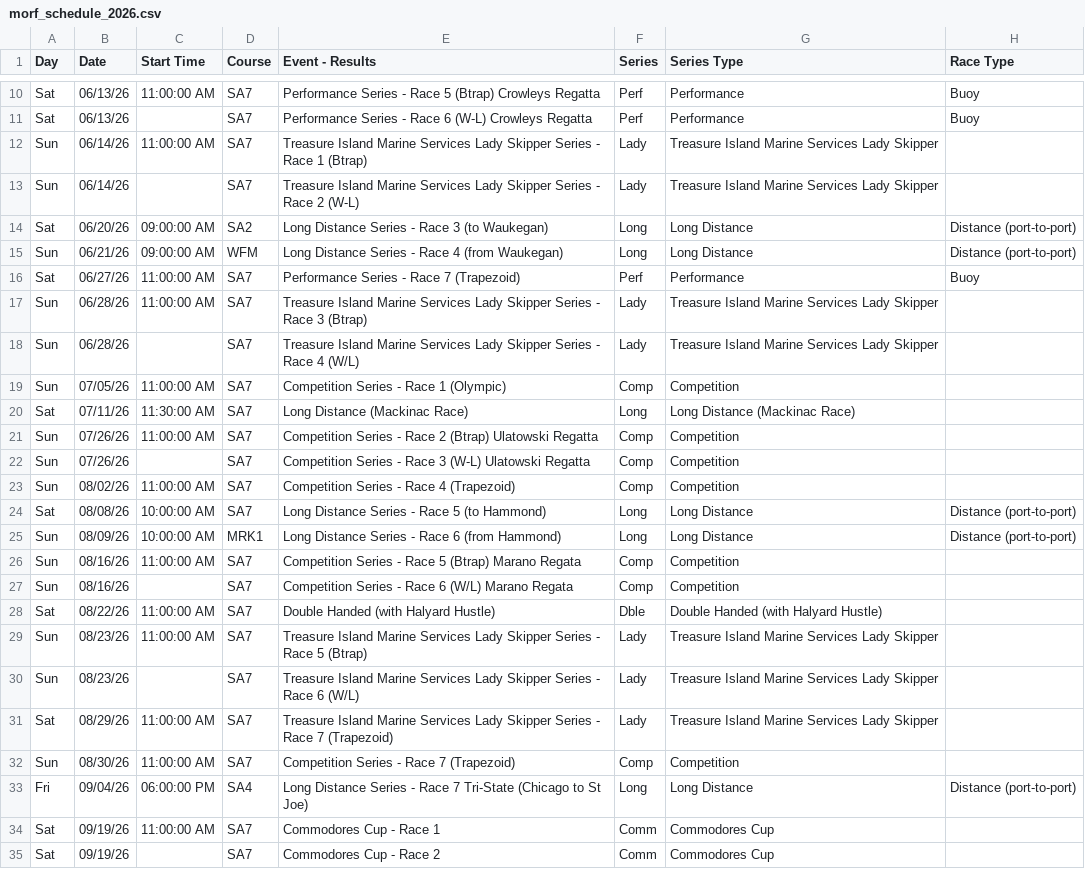
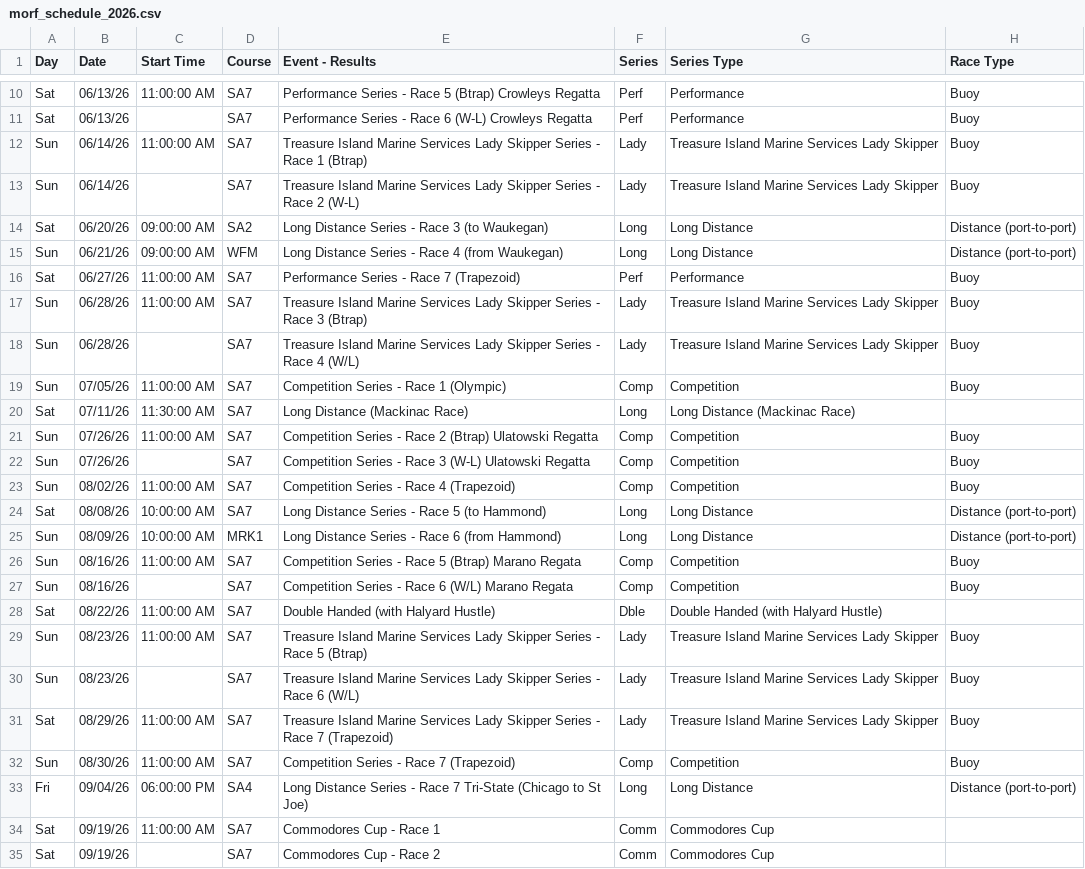
Before and after one commit to DrakeData/morf_to_railmeets, a CSV file: morf_schedule/morf_schedule_2026.csv, drawn as a sheet; only a part is shown, gaps mark what is left out.

```diff
--- a/morf_schedule/morf_schedule_2026.csv
+++ b/morf_schedule/morf_schedule_2026.csv
@@ -11,4 +11,4 @@ Sat,06/13/26,11:00:00 AM,SA7,Performance Series - Race 5 (Btrap) Crowleys Regatt
 Sat,06/13/26,,SA7,Performance Series - Race 6 (W-L)  Crowleys Regatta,Perf,Performance,Buoy
-Sun,06/14/26,11:00:00 AM,SA7,Treasure Island Marine Services Lady Skipper Series - Race 1 (Btrap),Lady,Treasure Island Marine Services Lady Skipper,
-Sun,06/14/26,,SA7,Treasure Island Marine Services Lady Skipper Series - Race 2 (W-L),Lady,Treasure Island Marine Services Lady Skipper,
+Sun,06/14/26,11:00:00 AM,SA7,Treasure Island Marine Services Lady Skipper Series - Race 1 (Btrap),Lady,Treasure Island Marine Services Lady Skipper,Buoy
+Sun,06/14/26,,SA7,Treasure Island Marine Services Lady Skipper Series - Race 2 (W-L),Lady,Treasure Island Marine Services Lady Skipper,Buoy
 Sat,06/20/26,09:00:00 AM,SA2,Long Distance Series - Race 3 (to Waukegan),Long,Long Distance,Distance (port-to-port)
@@ -16,18 +16,18 @@ Sun,06/21/26,09:00:00 AM,WFM,Long Distance Series - Race 4 (from Waukegan),Long,
 Sat,06/27/26,11:00:00 AM,SA7,Performance Series - Race 7 (Trapezoid),Perf,Performance,Buoy
-Sun,06/28/26,11:00:00 AM,SA7,Treasure Island Marine Services Lady Skipper Series - Race 3 (Btrap),Lady,Treasure Island Marine Services Lady Skipper,
-Sun,06/28/26,,SA7,Treasure Island Marine Services Lady Skipper Series - Race 4 (W/L),Lady,Treasure Island Marine Services Lady Skipper,
-Sun,07/05/26,11:00:00 AM,SA7,Competition Series - Race 1 (Olympic),Comp,Competition,
+Sun,06/28/26,11:00:00 AM,SA7,Treasure Island Marine Services Lady Skipper Series - Race 3 (Btrap),Lady,Treasure Island Marine Services Lady Skipper,Buoy
+Sun,06/28/26,,SA7,Treasure Island Marine Services Lady Skipper Series - Race 4 (W/L),Lady,Treasure Island Marine Services Lady Skipper,Buoy
+Sun,07/05/26,11:00:00 AM,SA7,Competition Series - Race 1 (Olympic),Comp,Competition,Buoy
 Sat,07/11/26,11:30:00 AM,SA7,Long Distance (Mackinac Race),Long,Long Distance (Mackinac Race),
-Sun,07/26/26,11:00:00 AM,SA7,Competition Series - Race 2 (Btrap)  Ulatowski Regatta,Comp,Competition,
-Sun,07/26/26,,SA7,Competition Series - Race 3 (W-L)  Ulatowski Regatta,Comp,Competition,
-Sun,08/02/26,11:00:00 AM,SA7,Competition Series - Race 4 (Trapezoid),Comp,Competition,
+Sun,07/26/26,11:00:00 AM,SA7,Competition Series - Race 2 (Btrap)  Ulatowski Regatta,Comp,Competition,Buoy
+Sun,07/26/26,,SA7,Competition Series - Race 3 (W-L)  Ulatowski Regatta,Comp,Competition,Buoy
+Sun,08/02/26,11:00:00 AM,SA7,Competition Series - Race 4 (Trapezoid),Comp,Competition,Buoy
 Sat,08/08/26,10:00:00 AM,SA7,Long Distance Series - Race 5 (to Hammond),Long,Long Distance,Distance (port-to-port)
 Sun,08/09/26,10:00:00 AM,MRK1,Long Distance Series - Race 6 (from Hammond),Long,Long Distance,Distance (port-to-port)
-Sun,08/16/26,11:00:00 AM,SA7,Competition Series - Race 5 (Btrap) Marano Regata,Comp,Competition,
-Sun,08/16/26,,SA7,Competition Series - Race 6 (W/L) Marano Regata,Comp,Competition,
+Sun,08/16/26,11:00:00 AM,SA7,Competition Series - Race 5 (Btrap) Marano Regata,Comp,Competition,Buoy
+Sun,08/16/26,,SA7,Competition Series - Race 6 (W/L) Marano Regata,Comp,Competition,Buoy
 Sat,08/22/26,11:00:00 AM,SA7,Double Handed (with Halyard Hustle),Dble,Double Handed (with Halyard Hustle),
-Sun,08/23/26,11:00:00 AM,SA7,Treasure Island Marine Services Lady Skipper Series - Race 5 (Btrap),Lady,Treasure Island Marine Services Lady Skipper,
-Sun,08/23/26,,SA7,Treasure Island Marine Services Lady Skipper Series - Race 6 (W/L),Lady,Treasure Island Marine Services Lady Skipper,
-Sat,08/29/26,11:00:00 AM,SA7,Treasure Island Marine Services Lady Skipper Series - Race 7 (Trapezoid),Lady,Treasure Island Marine Services Lady Skipper,
-Sun,08/30/26,11:00:00 AM,SA7,Competition Series - Race 7 (Trapezoid),Comp,Competition,
+Sun,08/23/26,11:00:00 AM,SA7,Treasure Island Marine Services Lady Skipper Series - Race 5 (Btrap),Lady,Treasure Island Marine Services Lady Skipper,Buoy
+Sun,08/23/26,,SA7,Treasure Island Marine Services Lady Skipper Series - Race 6 (W/L),Lady,Treasure Island Marine Services Lady Skipper,Buoy
+Sat,08/29/26,11:00:00 AM,SA7,Treasure Island Marine Services Lady Skipper Series - Race 7 (Trapezoid),Lady,Treasure Island Marine Services Lady Skipper,Buoy
+Sun,08/30/26,11:00:00 AM,SA7,Competition Series - Race 7 (Trapezoid),Comp,Competition,Buoy
 Fri,09/04/26,06:00:00 PM,SA4,Long Distance Series - Race 7 Tri-State (Chicago to St Joe),Long,Long Distance,Distance (port-to-port)
```
Also changed, not shown: 4 other files.
